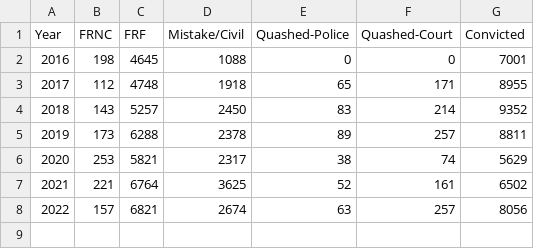
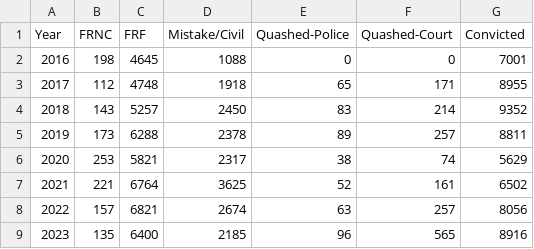
Before and after one commit to narendran-1999/false-cases-india, a CSV file: data-csv/fake-india-csv/sexual_assault.csv, drawn as a sheet.

```diff
--- a/data-csv/fake-india-csv/sexual_assault.csv
+++ b/data-csv/fake-india-csv/sexual_assault.csv
@@ -8 +8,2 @@ Year,FRNC,FRF,Mistake/Civil,Quashed-Police,Quashed-Court,Convicted
 2022,157,6821,2674,63,257,8056
+2023,135,6400,2185,96,565,8916
```
Also changed, not shown: data-csv/fake-india-csv/cruelty.csv, data-csv/fake-india-csv/rape.csv, 7 other files.
